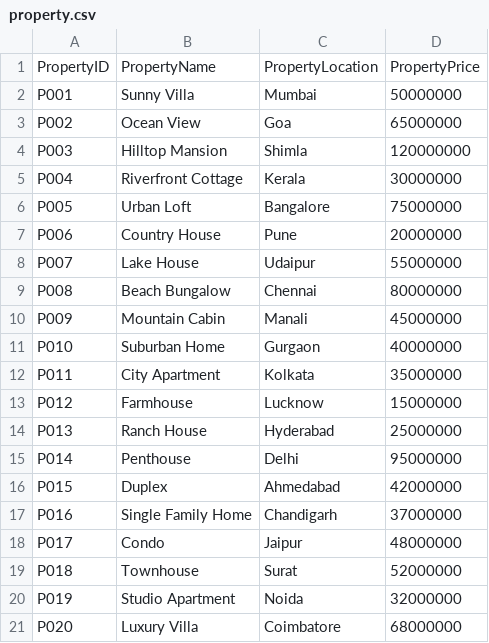
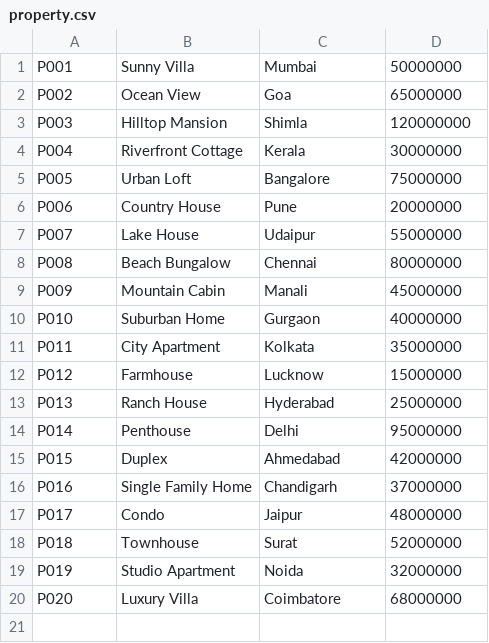
Before and after one commit to AJJU3836/Real-Estate-Management, a CSV file: property.csv, drawn as a sheet; the diff names each change by its address in the sheet, - before the commit and + after, or states it on an @@ line.

```diff
--- a/property.csv
+++ b/property.csv
-row 1: PropertyID | PropertyName | PropertyLocation | PropertyPrice
```
Also changed, not shown: 1 other file.
